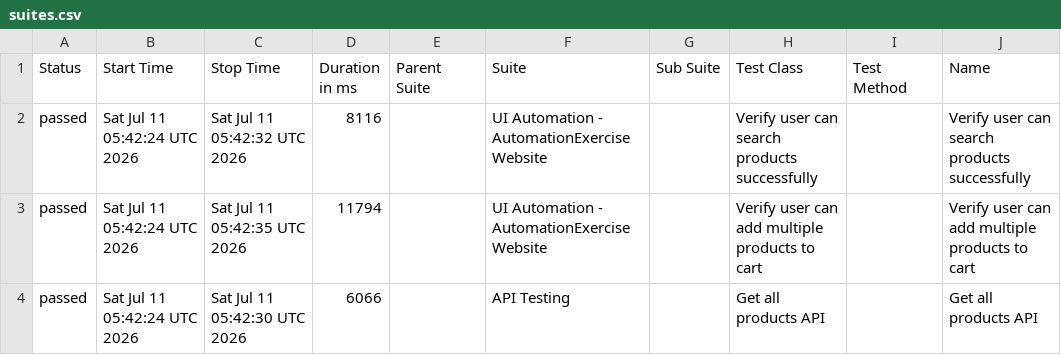
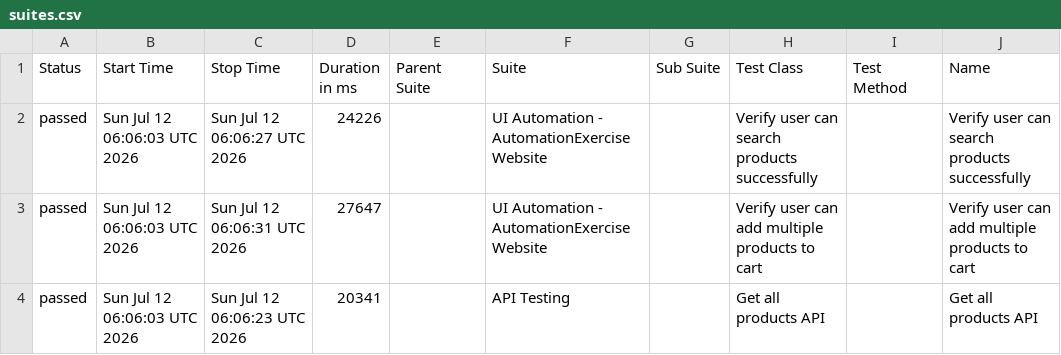
Before and after one commit to arjunonkar/suiapiautomation, a CSV file: data/suites.csv, drawn as a sheet; only a part is shown; the diff names each change by its address in the sheet, - before the commit and + after, or states it on an @@ line.

```diff
--- a/data/suites.csv
+++ b/data/suites.csv
-B2:B4 (Start Time): Sat Jul 11 05:42:24 UTC 2026
+B2:B4 (Start Time): Sun Jul 12 06:06:03 UTC 2026
-C2 (Stop Time): Sat Jul 11 05:42:32 UTC 2026
+C2 (Stop Time): Sun Jul 12 06:06:27 UTC 2026
-D2 (Duration in ms): 8116
+D2 (Duration in ms): 24226
-C3 (Stop Time): Sat Jul 11 05:42:35 UTC 2026
+C3 (Stop Time): Sun Jul 12 06:06:31 UTC 2026
-D3 (Duration in ms): 11794
+D3 (Duration in ms): 27647
-C4 (Stop Time): Sat Jul 11 05:42:30 UTC 2026
+C4 (Stop Time): Sun Jul 12 06:06:23 UTC 2026
-D4 (Duration in ms): 6066
+D4 (Duration in ms): 20341
```
Also changed, not shown: 20 other files.
